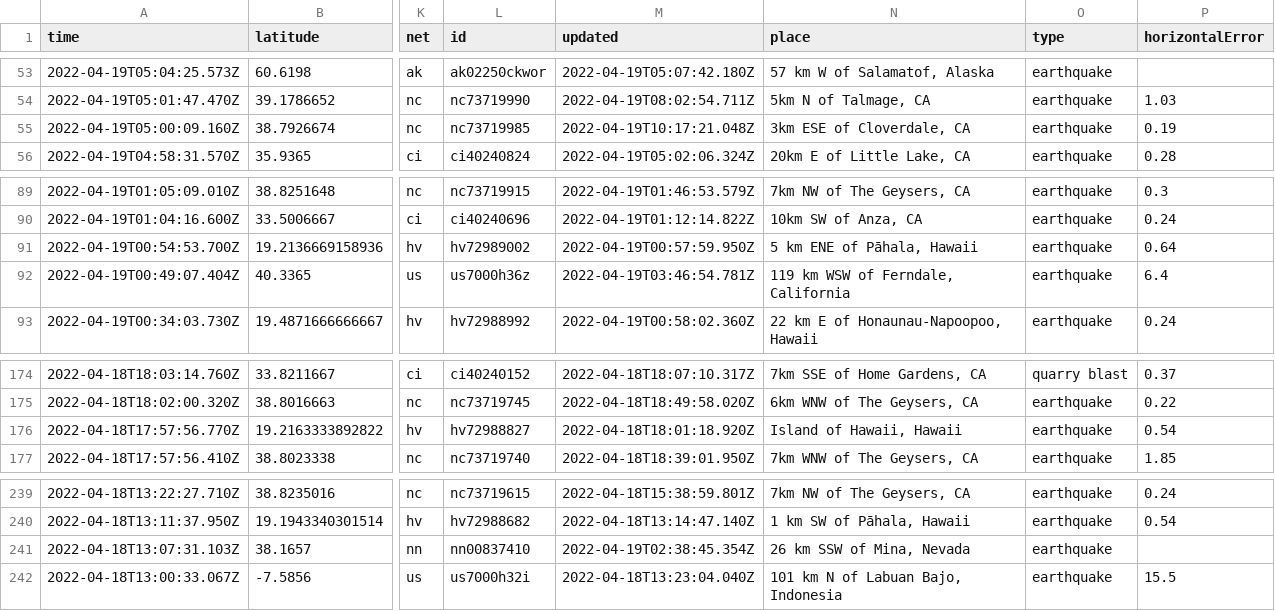
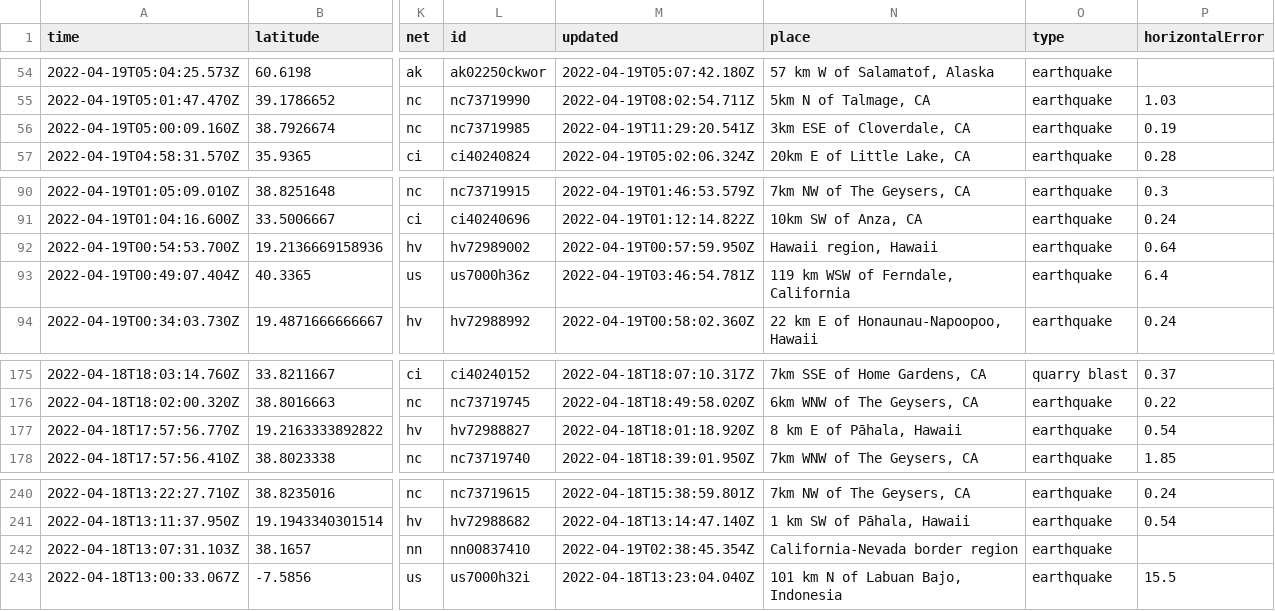
Before and after one commit to jemory/nicar22-github-actions-test, a CSV file: usgs_current.csv, drawn as a sheet; only a part is shown, gaps mark what is left out; addresses are those after the commit; the diff covers the shown part only; the diff names each change by its address in the sheet, - before the commit and + after, or states it on an @@ line.

```diff
--- a/usgs_current.csv
+++ b/usgs_current.csv
-M56 (updated): 2022-04-19T10:17:21.048Z
+M56 (updated): 2022-04-19T11:29:20.541Z
-N92 (place): 5 km ENE of Pāhala, Hawaii
+N92 (place): Hawaii region, Hawaii
-N177 (place): Island of Hawaii, Hawaii
+N177 (place): 8 km E of Pāhala, Hawaii
-N242 (place): 26 km SSW of Mina, Nevada
+N242 (place): California-Nevada border region
```
Also changed, not shown: 1 added row, 3 removed rows and 6 edited cells elsewhere in this file, 1 other file.
